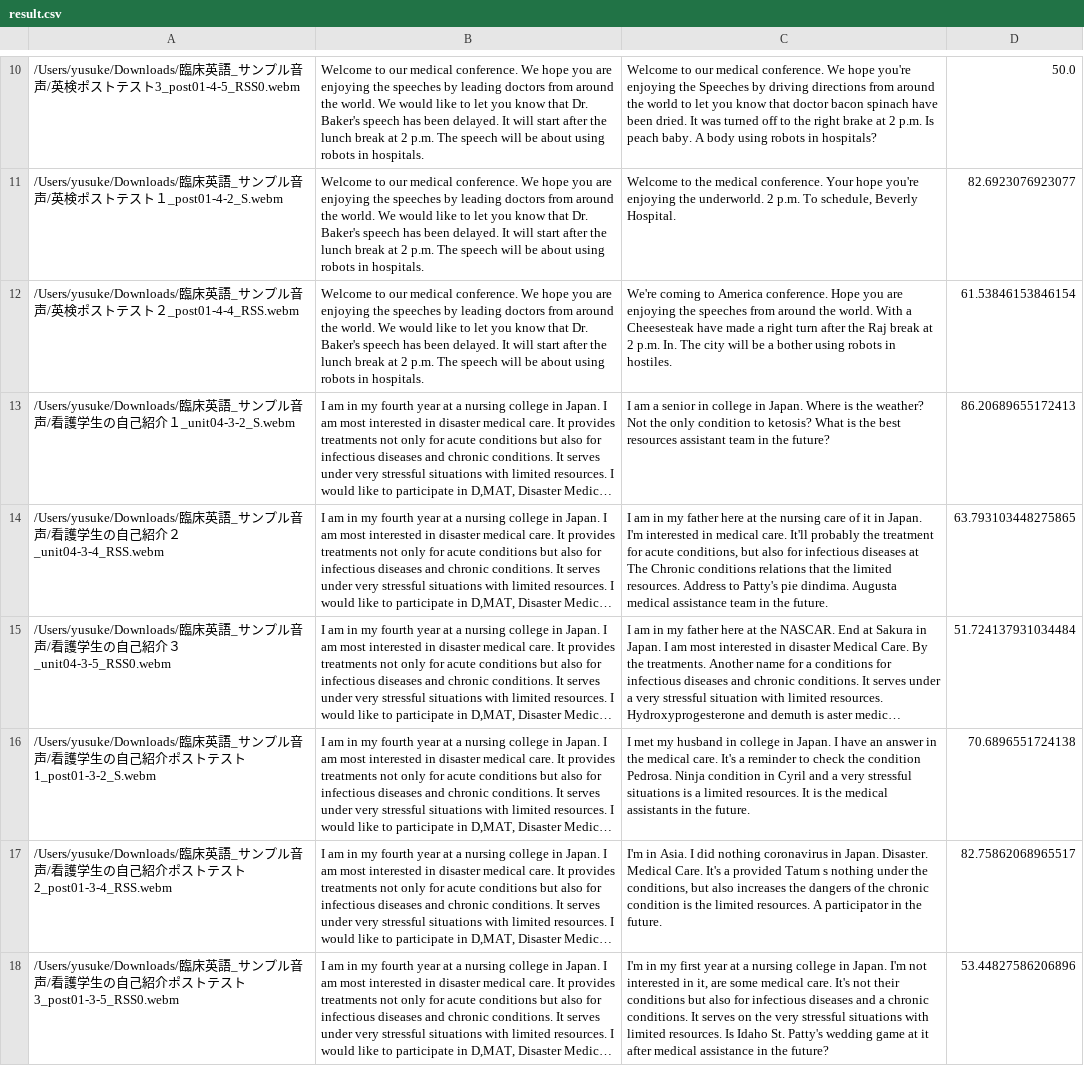
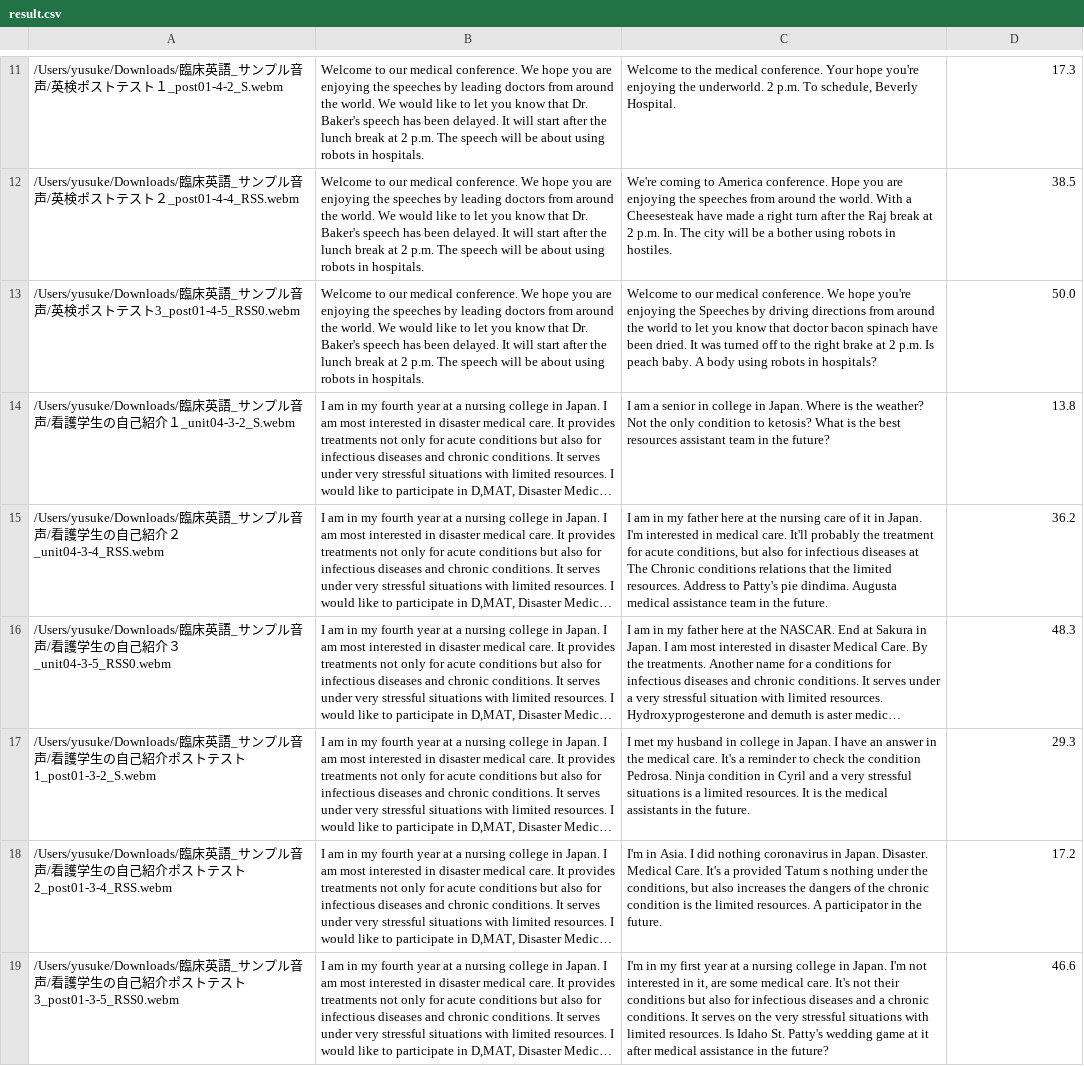
Before and after one commit to inoue0124/asr-diff-visualization, a CSV file: local-asr/result.csv, drawn as a sheet; only a part is shown, gaps mark what is left out; long unchanged cells end in …; removed rows and columns are numbered as before the commit, all else as after; the diff covers the shown part only; the diff names each change by its address in the sheet, - before the commit and + after, or states it on an @@ line.

```diff
--- a/local-asr/result.csv
+++ b/local-asr/result.csv
+row 11: /Users/yusuke/Downloads/臨床英語_サンプル音声/英検ポストテスト１_post01-4-2_S.webm | Welcome to our medical conference. We hope you are enjoying the speeches by leading doctors from around the world. We would like to let you know that Dr. Baker's speech has been delayed. It will start after the lunch break at 2 p.m. The speech will be about using robots in hospitals. | Welcome to the medical conference. Your hope you're enjoying the underworld. 2 p.m. To schedule, Beverly Hospital. | 17.3
+row 12: /Users/yusuke/Downloads/臨床英語_サンプル音声/英検ポストテスト２_post01-4-4_RSS.webm | Welcome to our medical conference. We hope you are enjoying the speeches by leading doctors from around the world. We would like to let you know that Dr. Baker's speech has been delayed. It will start after the lunch break at 2 p.m. The speech will be about using robots in hospitals. | We're coming to America conference. Hope you are enjoying the speeches from around the world. With a Cheesesteak have made a right turn after the Raj break at 2 p.m. In. The city will be a bother using robots in hostiles. | 38.5
-row 11: /Users/yusuke/Downloads/臨床英語_サンプル音声/英検ポストテスト１_post01-4-2_S.webm | Welcome to our medical conference. We hope you are enjoying the speeches by leading doctors from around the world. We would like to let you know that Dr. Baker's speech has been delayed. It will start after the lunch break at 2 p.m. The speech will be about using robots in hospitals. | Welcome to the medical conference. Your hope you're enjoying the underworld. 2 p.m. To schedule, Beverly Hospital. | 82.6923076923077
-row 12: /Users/yusuke/Downloads/臨床英語_サンプル音声/英検ポストテスト２_post01-4-4_RSS.webm | Welcome to our medical conference. We hope you are enjoying the speeches by leading doctors from around the world. We would like to let you know that Dr. Baker's speech has been delayed. It will start after the lunch break at 2 p.m. The speech will be about using robots in hospitals. | We're coming to America conference. Hope you are enjoying the speeches from around the world. With a Cheesesteak have made a right turn after the Raj break at 2 p.m. In. The city will be a bother using robots in hostiles. | 61.53846153846154
-D14: 86.20689655172413
+D14: 13.8
-D15: 63.793103448275865
+D15: 36.2
-D16: 51.724137931034484
+D16: 48.3
-D17: 70.6896551724138
+D17: 29.3
-D18: 82.75862068965517
+D18: 17.2
-D19: 53.44827586206896
+D19: 46.6
```
Also changed, not shown: 1 added row and 9 edited cells elsewhere in this file, 5 other files.
